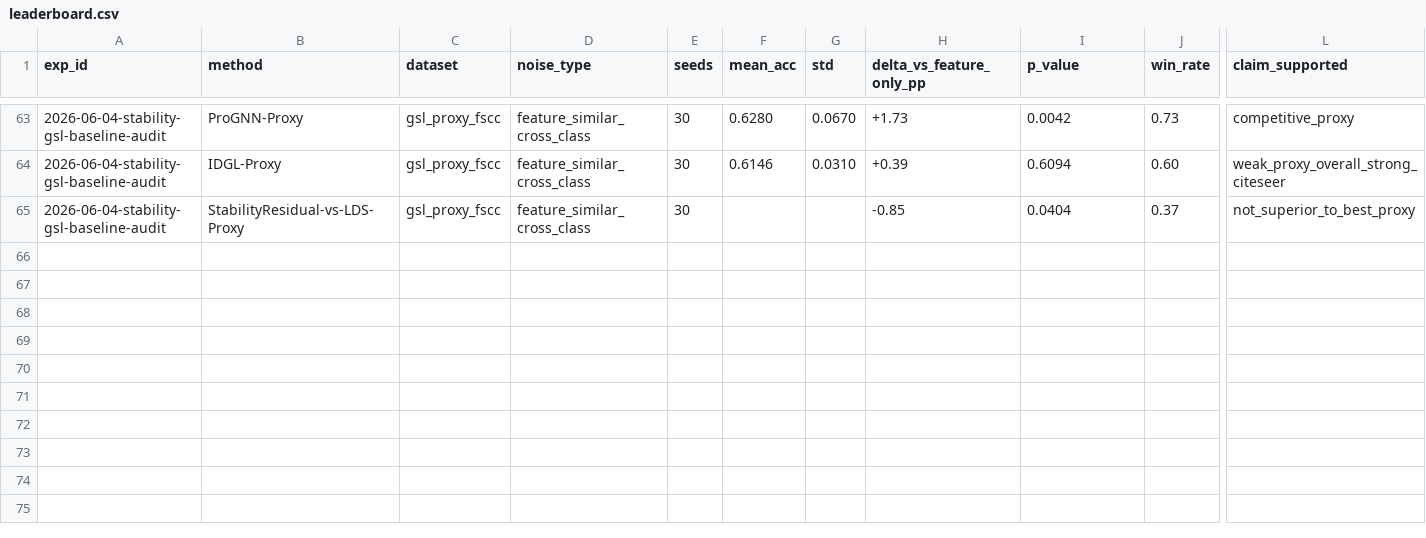
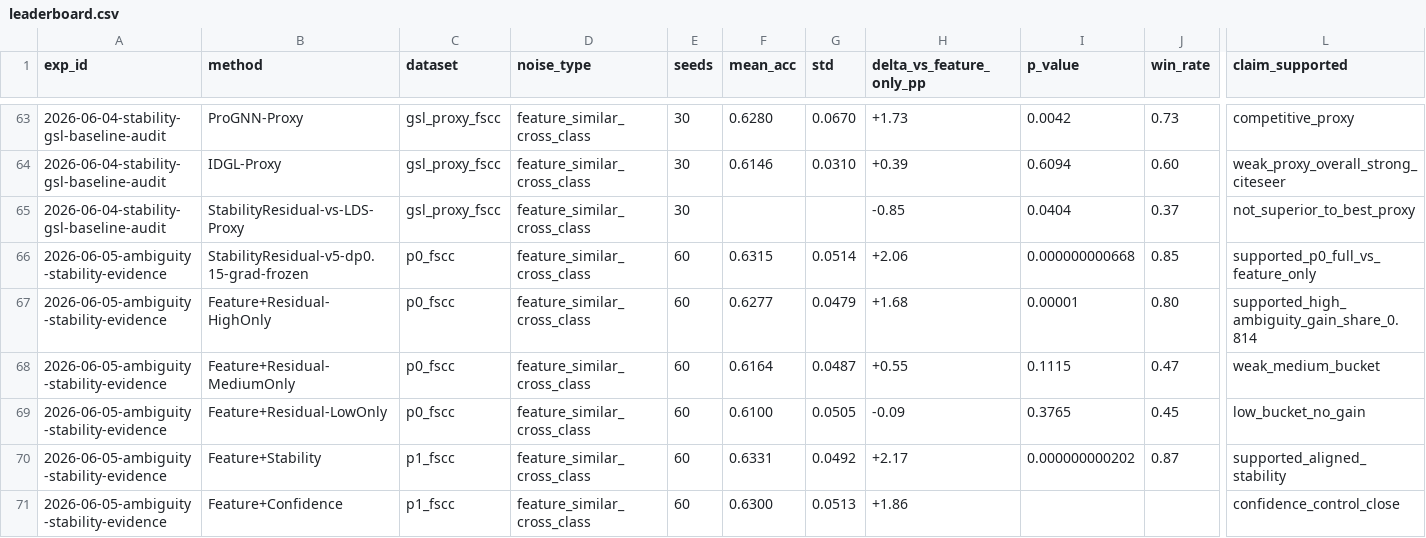
Before and after one commit to J-oMarch/GraCA, a CSV file: paper_draft/leaderboard.csv, drawn as a sheet; only a part is shown, gaps mark what is left out; rows hold the shown columns only; the diff covers the shown part only; the diff names each change by its address in the sheet, - before the commit and + after, or states it on an @@ line.

Commit message:
record ambiguity stability evidence in paper draft

```diff
--- a/paper_draft/leaderboard.csv
+++ b/paper_draft/leaderboard.csv
+row 66: 2026-06-05-ambiguity-stability-evidence | StabilityResidual-v5-dp0.15-grad-frozen | p0_fscc | feature_similar_cross_class | 60 | 0.6315 | 0.0514 | +2.06 | 0.000000000668 | 0.85 | supported_p0_full_vs_feature_only
+row 67: 2026-06-05-ambiguity-stability-evidence | Feature+Residual-HighOnly | p0_fscc | feature_similar_cross_class | 60 | 0.6277 | 0.0479 | +1.68 | 0.00001 | 0.80 | supported_high_ambiguity_gain_share_0.814
+row 68: 2026-06-05-ambiguity-stability-evidence | Feature+Residual-MediumOnly | p0_fscc | feature_similar_cross_class | 60 | 0.6164 | 0.0487 | +0.55 | 0.1115 | 0.47 | weak_medium_bucket
+row 69: 2026-06-05-ambiguity-stability-evidence | Feature+Residual-LowOnly | p0_fscc | feature_similar_cross_class | 60 | 0.6100 | 0.0505 | -0.09 | 0.3765 | 0.45 | low_bucket_no_gain
+row 70: 2026-06-05-ambiguity-stability-evidence | Feature+Stability | p1_fscc | feature_similar_cross_class | 60 | 0.6331 | 0.0492 | +2.17 | 0.000000000202 | 0.87 | supported_aligned_stability
+row 71: 2026-06-05-ambiguity-stability-evidence | Feature+Confidence | p1_fscc | feature_similar_cross_class | 60 | 0.6300 | 0.0513 | +1.86 |  |  | confidence_control_close
```
Also changed, not shown: 5 added rows and 3 edited cells elsewhere in this file, 12 other files.
